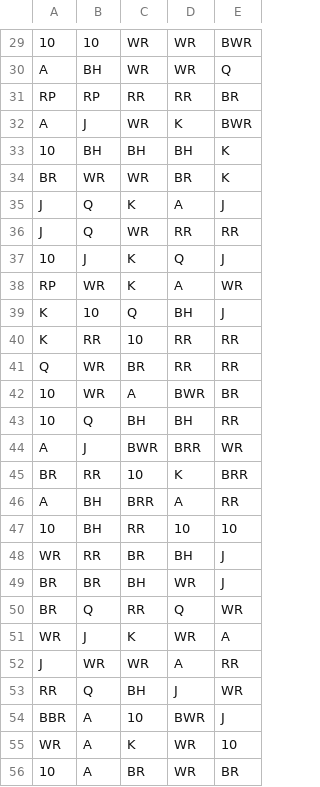
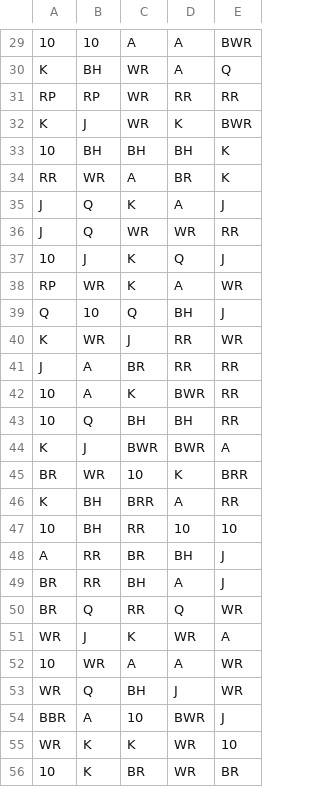
Before and after one commit to RizzRabbit/Bleeding_Roses, a CSV file: games/bleeding_roses/reels/FRB.csv, drawn as a sheet; only a part is shown, gaps mark what is left out; removed rows and columns are numbered as before the commit, all else as after; the diff covers the shown part only; the diff names each change by its address in the sheet, - before the commit and + after, or states it on an @@ line.

```diff
--- a/games/bleeding_roses/reels/FRB.csv
+++ b/games/bleeding_roses/reels/FRB.csv
-C29: WR
+C29: A
-D29:D30: WR
+D29:D30: A
-A30: A
+A30: K
-C31: RR
+C31: WR
-E31: BR
+E31: RR
-A32: A
+A32: K
-A34: BR
+A34: RR
-C34: WR
+C34: A
-D36: RR
+D36: WR
-A39: K
+A39: Q
-B40: RR
+B40: WR
-C40: 10
+C40: J
-E40: RR
+E40: WR
-A41: Q
+A41: J
-B41:B42: WR
+B41:B42: A
-C42: A
+C42: K
-E42: BR
+E42: RR
-row 44: A | J | BWR | BRR | WR
+row 44: K | J | BWR | BWR | A
-B45: RR
+B45: WR
-A46: A
+A46: K
-A48: WR
+A48: A
-B49: BR
+B49: RR
-D49: WR
+D49: A
-row 52: J | WR | WR | A | RR
+row 52: 10 | WR | A | A | WR
-A53: RR
+A53: WR
-B55:B56: A
+B55:B56: K
```
Also changed, not shown: 1 added row, 1 removed row and 62 edited cells elsewhere in this file, games/bleeding_roses/reels/FRH.csv, games/bleeding_roses/reels/FRH20.csv, 7 other files.
